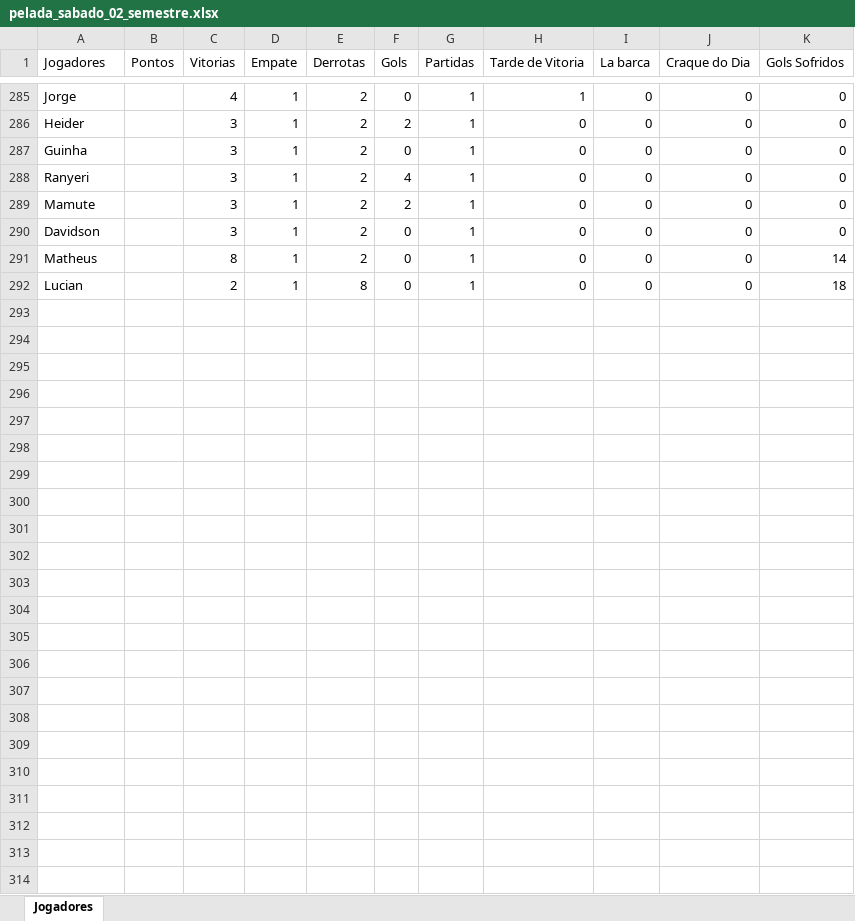
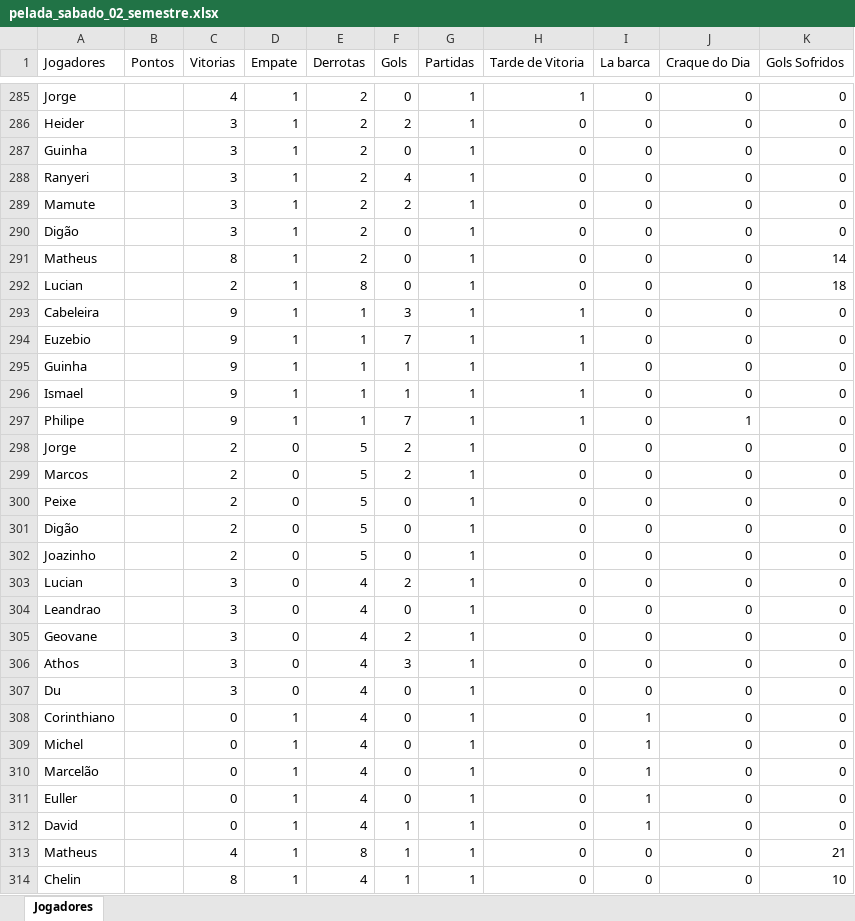
Before and after one commit to Fernando-Almeida23/Pelada_sabado, an Excel workbook: pelada_sabado_02_semestre.xlsx, sheet Jogadores, drawn as a sheet; only a part is shown, gaps mark what is left out; values as stored, in another font and other column widths than the file's, no borders; the diff covers the shown part only; the diff names each change by its address in the sheet, - before the commit and + after, or states it on an @@ line.

```diff
--- a/pelada_sabado_02_semestre.xlsx (sheet Jogadores)
+++ b/pelada_sabado_02_semestre.xlsx (sheet Jogadores)
-A290 (Jogadores): Davidson
+A290 (Jogadores): Digão
+row 293: Cabeleira |  | 9 | 1 | 1 | 3 | 1 | 1 | 0 | 0 | 0
+row 294: Euzebio |  | 9 | 1 | 1 | 7 | 1 | 1 | 0 | 0 | 0
+row 295: Guinha |  | 9 | 1 | 1 | 1 | 1 | 1 | 0 | 0 | 0
+row 296: Ismael |  | 9 | 1 | 1 | 1 | 1 | 1 | 0 | 0 | 0
+row 297: Philipe |  | 9 | 1 | 1 | 7 | 1 | 1 | 0 | 1 | 0
+row 298: Jorge |  | 2 | 0 | 5 | 2 | 1 | 0 | 0 | 0 | 0
+row 299: Marcos |  | 2 | 0 | 5 | 2 | 1 | 0 | 0 | 0 | 0
+row 300: Peixe |  | 2 | 0 | 5 | 0 | 1 | 0 | 0 | 0 | 0
+row 301: Digão |  | 2 | 0 | 5 | 0 | 1 | 0 | 0 | 0 | 0
+row 302: Joazinho |  | 2 | 0 | 5 | 0 | 1 | 0 | 0 | 0 | 0
+row 303: Lucian |  | 3 | 0 | 4 | 2 | 1 | 0 | 0 | 0 | 0
+row 304: Leandrao |  | 3 | 0 | 4 | 0 | 1 | 0 | 0 | 0 | 0
+row 305: Geovane |  | 3 | 0 | 4 | 2 | 1 | 0 | 0 | 0 | 0
+row 306: Athos |  | 3 | 0 | 4 | 3 | 1 | 0 | 0 | 0 | 0
+row 307: Du |  | 3 | 0 | 4 | 0 | 1 | 0 | 0 | 0 | 0
+row 308: Corinthiano |  | 0 | 1 | 4 | 0 | 1 | 0 | 1 | 0 | 0
+row 309: Michel |  | 0 | 1 | 4 | 0 | 1 | 0 | 1 | 0 | 0
+row 310: Marcelão |  | 0 | 1 | 4 | 0 | 1 | 0 | 1 | 0 | 0
+row 311: Euller |  | 0 | 1 | 4 | 0 | 1 | 0 | 1 | 0 | 0
+row 312: David |  | 0 | 1 | 4 | 1 | 1 | 0 | 1 | 0 | 0
+row 313: Matheus |  | 4 | 1 | 8 | 1 | 1 | 0 | 0 | 0 | 21
+row 314: Chelin |  | 8 | 1 | 4 | 1 | 1 | 0 | 0 | 0 | 10
```
Also changed, not shown: 8 edited cells elsewhere in this sheet, 1 other file.
